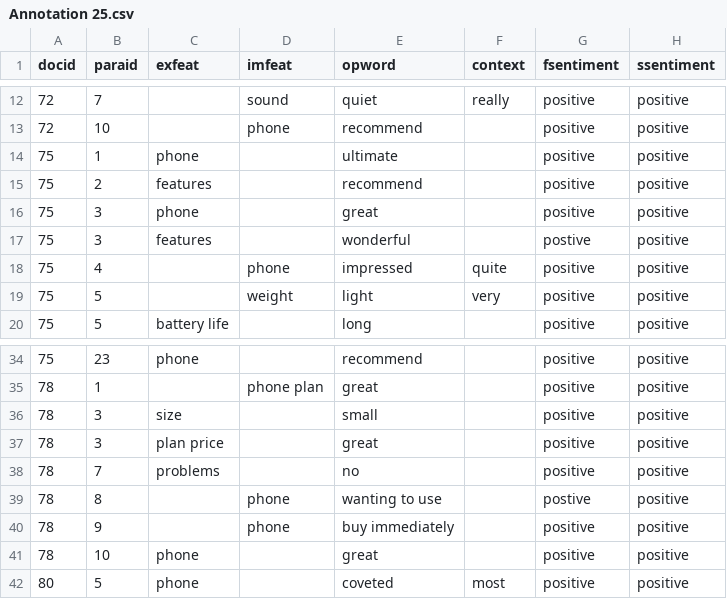
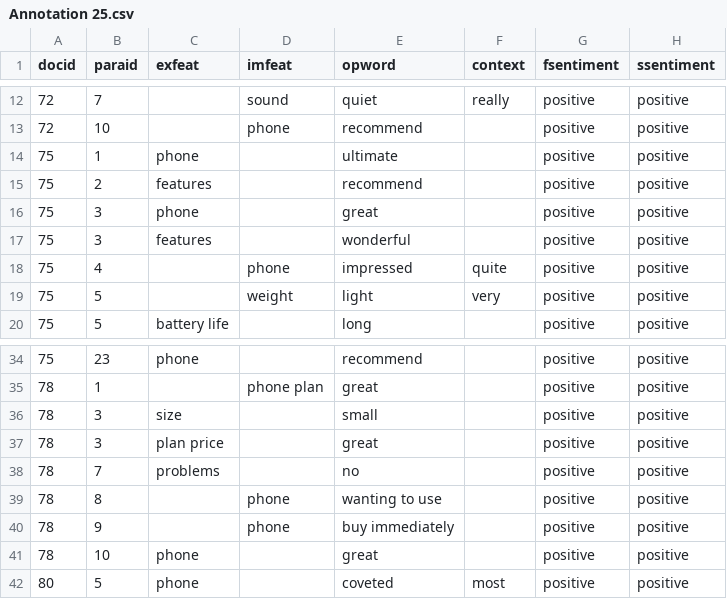
Before and after one commit to ADTC/csc421-chan-arun-hong-kwang-kian, a CSV file: CorpusAnnotated/Annotation 25.csv, drawn as a sheet; only a part is shown, gaps mark what is left out.

Commit message:
CorpusAnnotated: Replacing spelling mistake "postive" with correct spelling "positive" in some files (Missed one file in previous commit)

```diff
--- a/CorpusAnnotated/Annotation 25.csv
+++ b/CorpusAnnotated/Annotation 25.csv
@@ -16,3 +16,3 @@ docid,paraid,exfeat,imfeat,opword,context,fsentiment,ssentiment
 75,3,phone,,great,,positive,positive
-75,3,features,,wonderful,,postive,positive
+75,3,features,,wonderful,,positive,positive
 75,4,,phone,impressed,quite,positive,positive
@@ -38,3 +38,3 @@ docid,paraid,exfeat,imfeat,opword,context,fsentiment,ssentiment
 78,7,problems,,no,,positive,positive
-78,8,,phone,wanting to use,,postive,positive
+78,8,,phone,wanting to use,,positive,positive
 78,9,,phone,buy immediately,,positive,positive
```
